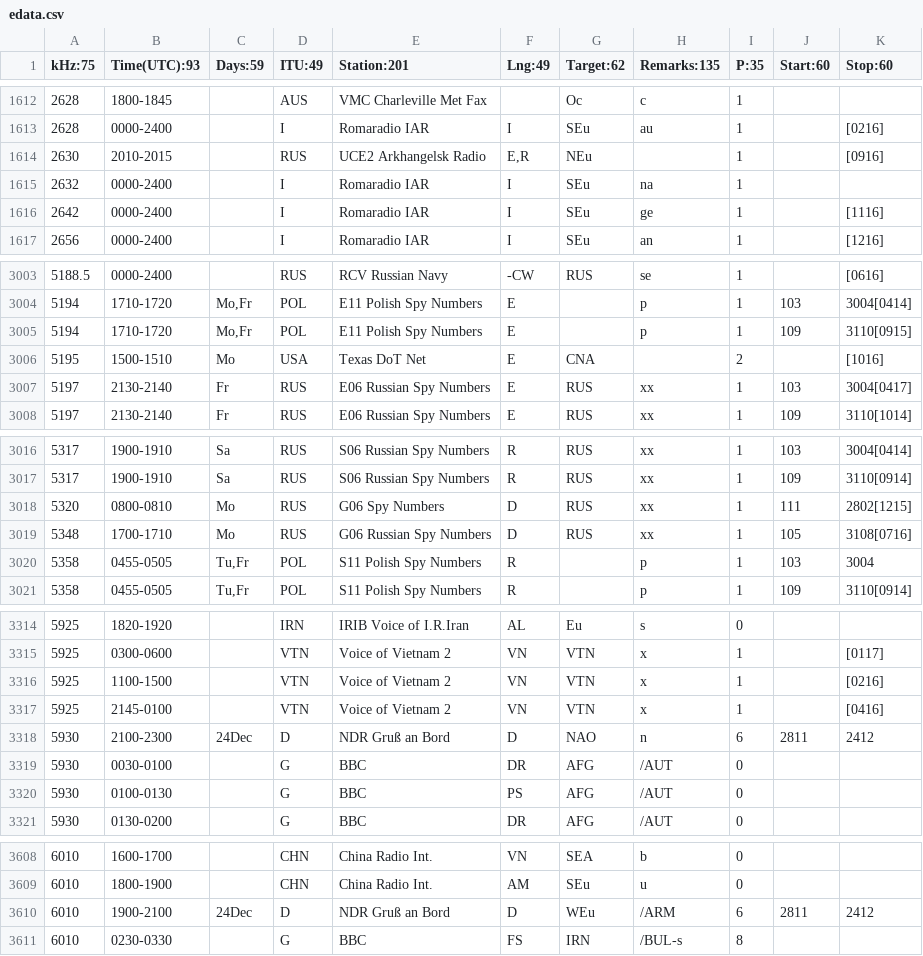
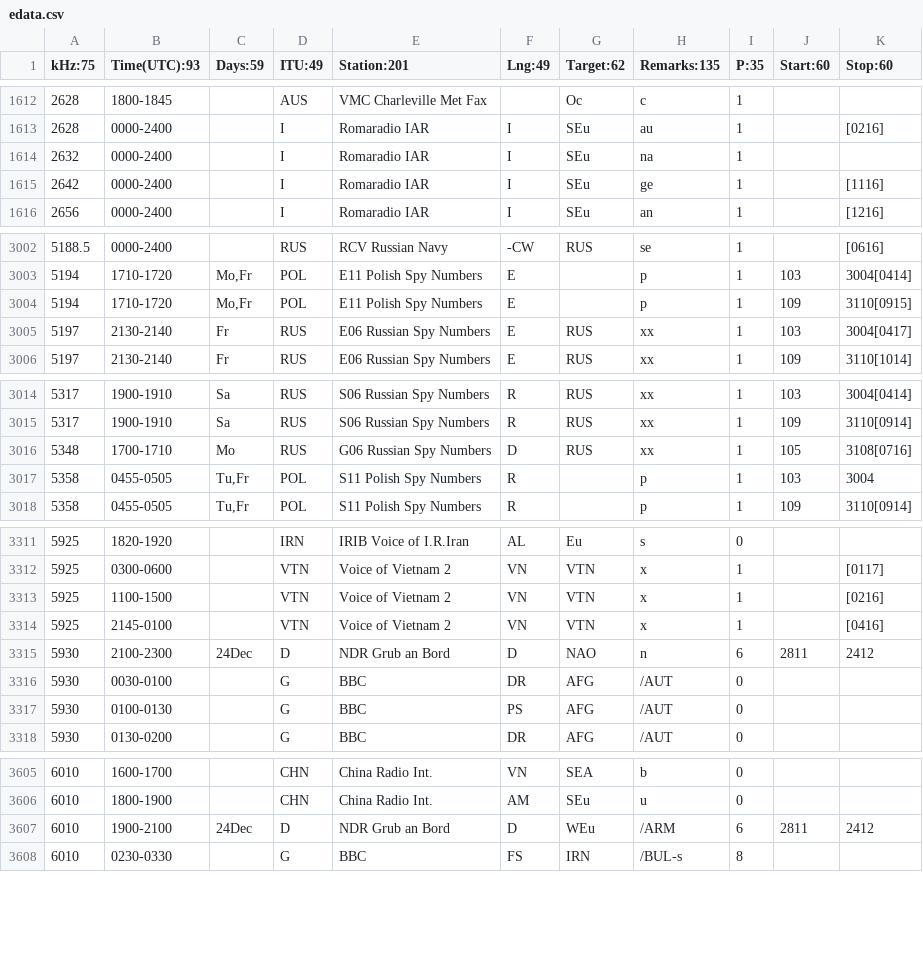
Before and after one commit to skywaveapps/skywaveschedules, a CSV file: edata.csv, drawn as a sheet; only a part is shown, gaps mark what is left out; the diff covers the shown part only.

Commit message:
Add files via upload

```diff
--- a/edata.csv
+++ b/edata.csv
@@ -1613,3 +1613,2 @@ kHz:75;Time(UTC):93;Days:59;ITU:49;Station:201;Lng:49;Target:62;Remarks:135;P:35
 2628;0000-2400;;I;Romaradio IAR;I;SEu;au;1;;[0216]
-2630;2010-2015;;RUS;UCE2 Arkhangelsk Radio;E,R;NEu;;1;;[0916]
 2632;0000-2400;;I;Romaradio IAR;I;SEu;na;1;;
@@ -3005,3 +3004,2 @@ kHz:75;Time(UTC):93;Days:59;ITU:49;Station:201;Lng:49;Target:62;Remarks:135;P:35
 5194;1710-1720;Mo,Fr;POL;E11 Polish Spy Numbers;E;;p;1;109;3110[0915]
-5195;1500-1510;Mo;USA;Texas DoT Net;E;CNA;;2;;[1016]
 5197;2130-2140;Fr;RUS;E06 Russian Spy Numbers;E;RUS;xx;1;103;3004[0417]
@@ -3017,3 +3015,2 @@ kHz:75;Time(UTC):93;Days:59;ITU:49;Station:201;Lng:49;Target:62;Remarks:135;P:35
 5317;1900-1910;Sa;RUS;S06 Russian Spy Numbers;R;RUS;xx;1;109;3110[0914]
-5320;0800-0810;Mo;RUS;G06 Spy Numbers;D;RUS;xx;1;111;2802[1215]
 5348;1700-1710;Mo;RUS;G06 Russian Spy Numbers;D;RUS;xx;1;105;3108[0716]
@@ -3317,3 +3314,3 @@ kHz:75;Time(UTC):93;Days:59;ITU:49;Station:201;Lng:49;Target:62;Remarks:135;P:35
 5925;2145-0100;;VTN;Voice of Vietnam 2;VN;VTN;x;1;;[0416]
-5930;2100-2300;24Dec;D;NDR Gruß an Bord;D;NAO;n;6;2811;2412
+5930;2100-2300;24Dec;D;NDR Grub an Bord;D;NAO;n;6;2811;2412
 5930;0030-0100;;G;BBC;DR;AFG;/AUT;0;;
@@ -3609,3 +3606,3 @@ kHz:75;Time(UTC):93;Days:59;ITU:49;Station:201;Lng:49;Target:62;Remarks:135;P:35
 6010;1800-1900;;CHN;China Radio Int.;AM;SEu;u;0;;
-6010;1900-2100;24Dec;D;NDR Gruß an Bord;D;WEu;/ARM;6;2811;2412
+6010;1900-2100;24Dec;D;NDR Grub an Bord;D;WEu;/ARM;6;2811;2412
 6010;0230-0330;;G;BBC;FS;IRN;/BUL-s;8;;
```
Also changed, not shown: 10 edited cells elsewhere in this file.
